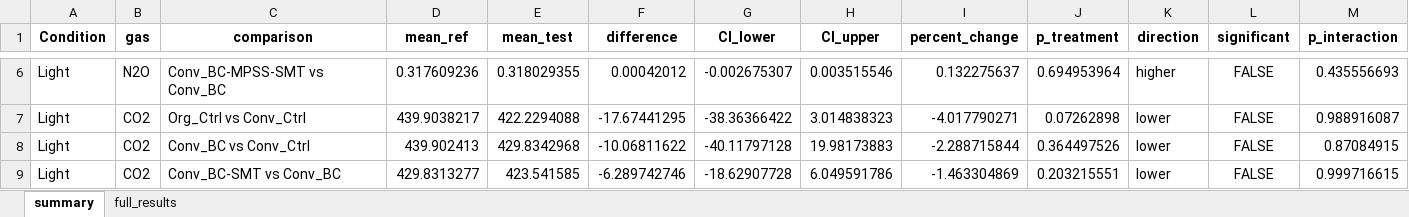
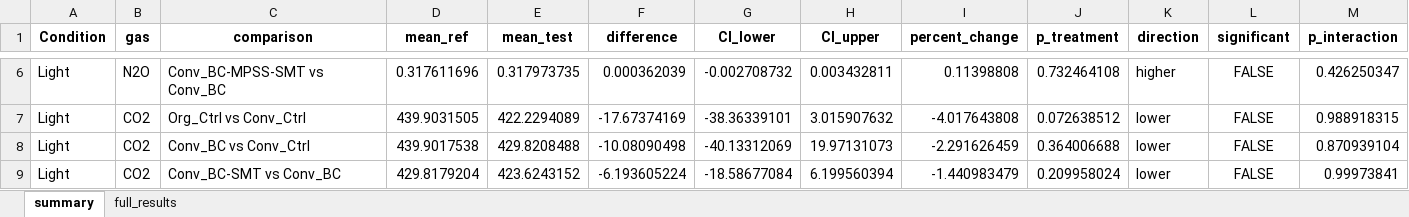
Before and after one commit to ukaraoz/biochar-greenhouse-picarro, an Excel workbook: output/tables/mixed_model_results.xlsx, sheet summary, drawn as a sheet; only a part is shown, gaps mark what is left out; values as stored, in another font and other column widths than the file's, no borders; the diff covers the shown part only; the diff names each change by its address in the sheet, - before the commit and + after, or states it on an @@ line.

```diff
--- a/output/tables/mixed_model_results.xlsx (sheet summary)
+++ b/output/tables/mixed_model_results.xlsx (sheet summary)
-D6 (mean_ref): 0.317609236
+D6 (mean_ref): 0.317611696
-E6 (mean_test): 0.318029355
+E6 (mean_test): 0.317973735
-F6 (difference): 0.00042012
+F6 (difference): 0.000362039
-G6 (CI_lower): -0.002675307
+G6 (CI_lower): -0.002708732
-H6 (CI_upper): 0.003515546
+H6 (CI_upper): 0.003432811
-I6 (percent_change): 0.132275637
+I6 (percent_change): 0.11398808
-J6 (p_treatment): 0.694953964
+J6 (p_treatment): 0.732464108
-M6 (p_interaction): 0.435556693
+M6 (p_interaction): 0.426250347
-D7 (mean_ref): 439.9038217
+D7 (mean_ref): 439.9031505
-E7 (mean_test): 422.2294088
+E7 (mean_test): 422.2294089
-F7 (difference): -17.67441295
+F7 (difference): -17.67374169
-G7 (CI_lower): -38.36366422
+G7 (CI_lower): -38.36339101
-H7 (CI_upper): 3.014838323
+H7 (CI_upper): 3.015907632
-I7 (percent_change): -4.017790271
+I7 (percent_change): -4.017643808
-J7 (p_treatment): 0.07262898
+J7 (p_treatment): 0.072638512
-M7 (p_interaction): 0.988916087
+M7 (p_interaction): 0.988918315
-D8 (mean_ref): 439.902413
+D8 (mean_ref): 439.9017538
-E8 (mean_test): 429.8342968
+E8 (mean_test): 429.8208488
-F8 (difference): -10.06811622
+F8 (difference): -10.08090498
-G8 (CI_lower): -40.11797128
+G8 (CI_lower): -40.13312069
-H8 (CI_upper): 19.98173883
+H8 (CI_upper): 19.97131073
-I8 (percent_change): -2.288715844
+I8 (percent_change): -2.291626459
-J8 (p_treatment): 0.364497526
+J8 (p_treatment): 0.364006688
-M8 (p_interaction): 0.87084915
+M8 (p_interaction): 0.870939104
-D9 (mean_ref): 429.8313277
+D9 (mean_ref): 429.8179204
-E9 (mean_test): 423.541585
+E9 (mean_test): 423.6243152
-F9 (difference): -6.289742746
+F9 (difference): -6.193605224
-G9 (CI_lower): -18.62907728
+G9 (CI_lower): -18.58677084
-H9 (CI_upper): 6.049591786
+H9 (CI_upper): 6.199560394
-I9 (percent_change): -1.463304869
+I9 (percent_change): -1.440983479
-J9 (p_treatment): 0.203215551
+J9 (p_treatment): 0.209958024
-M9 (p_interaction): 0.999716615
+M9 (p_interaction): 0.99973841
```
Also changed, not shown: 20 added rows, 20 removed rows and 332 edited cells elsewhere in this sheet, sheet full_results, output/tables/chamber_window_temperature.xlsx, output/tables/picarro_data_averaged.xlsx, 28 other files.
